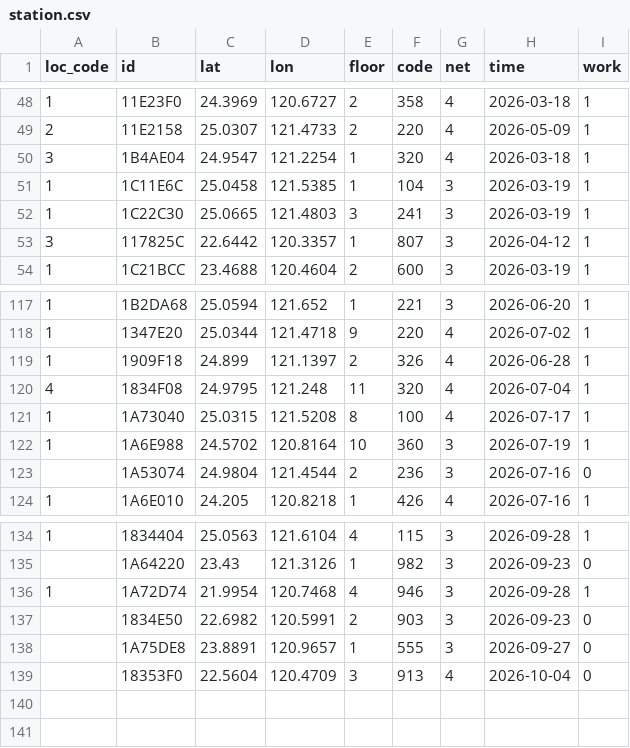
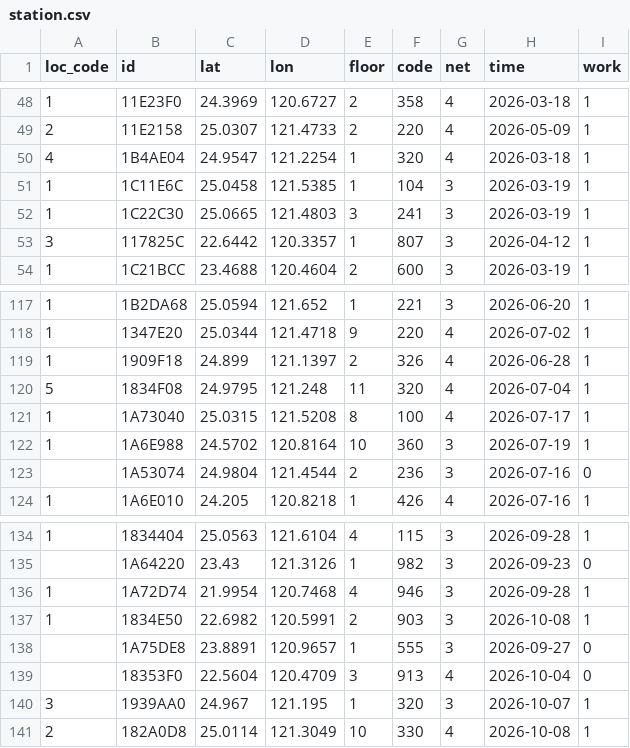
Before and after one commit to ExpTechTW/API, a CSV file: resource/station.csv, drawn as a sheet; only a part is shown, gaps mark what is left out.

```diff
--- a/resource/station.csv
+++ b/resource/station.csv
@@ -49,3 +49,3 @@ loc_code,id,lat,lon,floor,code,net,time,work
 2,11E2158,25.0307,121.4733,2,220,4,2026-05-09,1
-3,1B4AE04,24.9547,121.2254,1,320,4,2026-03-18,1
+4,1B4AE04,24.9547,121.2254,1,320,4,2026-03-18,1
 1,1C11E6C,25.0458,121.5385,1,104,3,2026-03-19,1
@@ -119,3 +119,3 @@ loc_code,id,lat,lon,floor,code,net,time,work
 1,1909F18,24.899,121.1397,2,326,4,2026-06-28,1
-4,1834F08,24.9795,121.248,11,320,4,2026-07-04,1
+5,1834F08,24.9795,121.248,11,320,4,2026-07-04,1
 1,1A73040,25.0315,121.5208,8,100,4,2026-07-17,1
@@ -136,4 +136,6 @@ loc_code,id,lat,lon,floor,code,net,time,work
 1,1A72D74,21.9954,120.7468,4,946,3,2026-09-28,1
-,1834E50,22.6982,120.5991,2,903,3,2026-09-23,0
+1,1834E50,22.6982,120.5991,2,903,3,2026-10-08,1
 ,1A75DE8,23.8891,120.9657,1,555,3,2026-09-27,0
 ,18353F0,22.5604,120.4709,3,913,4,2026-10-04,0
+3,1939AA0,24.967,121.195,1,320,3,2026-10-07,1
+2,182A0D8,25.0114,121.3049,10,330,4,2026-10-08,1
```
